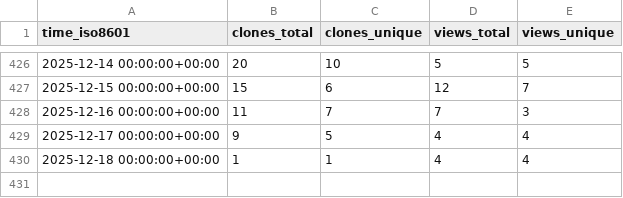
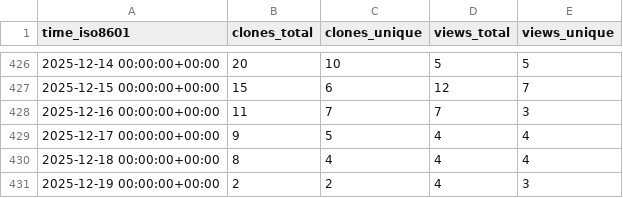
Before and after one commit to The-OpenROAD-Project/ORAssistant, a CSV file: The-OpenROAD-Project/ORAssistant/ghrs-data/views_clones_aggregate.csv, drawn as a sheet; only a part is shown, gaps mark what is left out.

```diff
--- a/The-OpenROAD-Project/ORAssistant/ghrs-data/views_clones_aggregate.csv
+++ b/The-OpenROAD-Project/ORAssistant/ghrs-data/views_clones_aggregate.csv
@@ -429,2 +429,3 @@ time_iso8601,clones_total,clones_unique,views_total,views_unique
 2025-12-17 00:00:00+00:00,9,5,4,4
-2025-12-18 00:00:00+00:00,1,1,4,4
+2025-12-18 00:00:00+00:00,8,4,4,4
+2025-12-19 00:00:00+00:00,2,2,4,3
```
Also changed, not shown: 1 other file.
